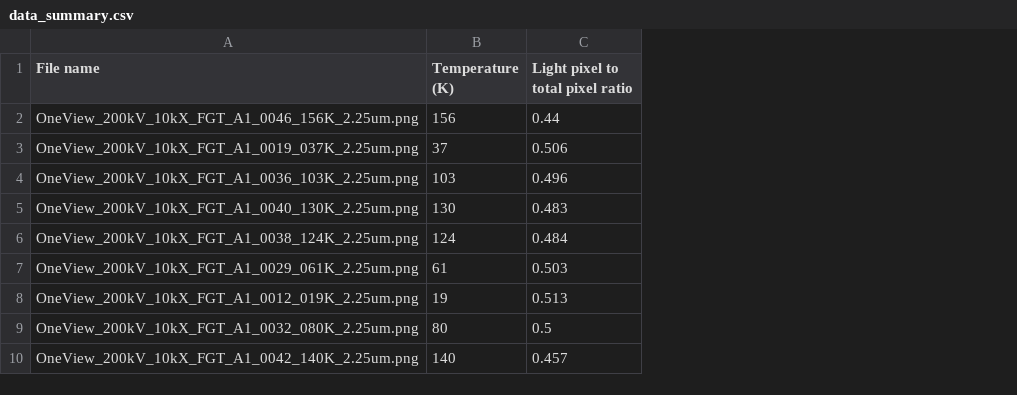
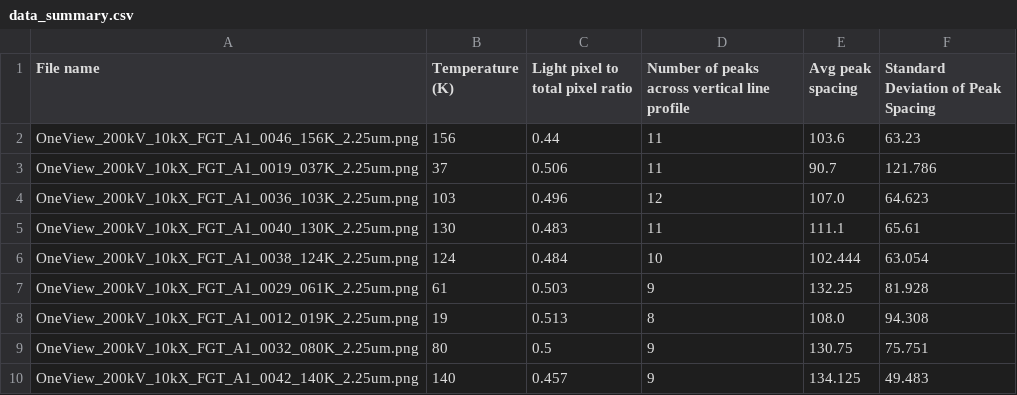
Before and after one commit to cmorral/FGTanalysis, a CSV file: images/6000OLF_MedRibbon_2mmDefocus_20DegTilt_Rotated15Deg/processed/data_summary.csv, drawn as a sheet; the diff names each change by its address in the sheet, - before the commit and + after, or states it on an @@ line.

Commit message:
line profile working well

```diff
--- a/images/6000OLF_MedRibbon_2mmDefocus_20DegTilt_Rotated15Deg/processed/data_summary.csv
+++ b/images/6000OLF_MedRibbon_2mmDefocus_20DegTilt_Rotated15Deg/processed/data_summary.csv
+column D, rows 1-10: Number of peaks across vertical line profile | 11 | 11 | 12 | 11 | 10 | 9 | 8 | 9 | 9
+column E (Avg peak spacing), rows 2-10: 103.6 | 90.7 | 107.0 | 111.1 | 102.444 | 132.25 | 108.0 | 130.75 | 134.125
+column F, rows 1-10: Standard Deviation of Peak Spacing | 63.23 | 121.786 | 64.623 | 65.61 | 63.054 | 81.928 | 94.308 | 75.751 | 49.483
```
Also changed, not shown: 2 other files.
